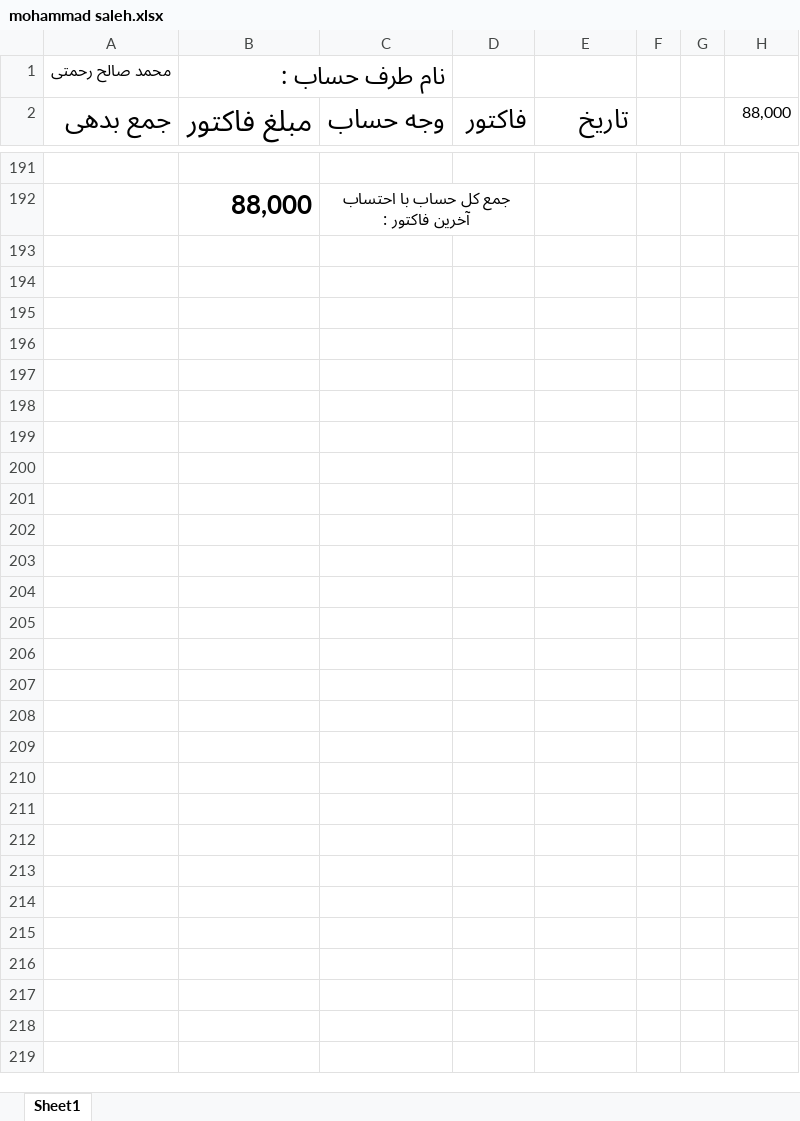
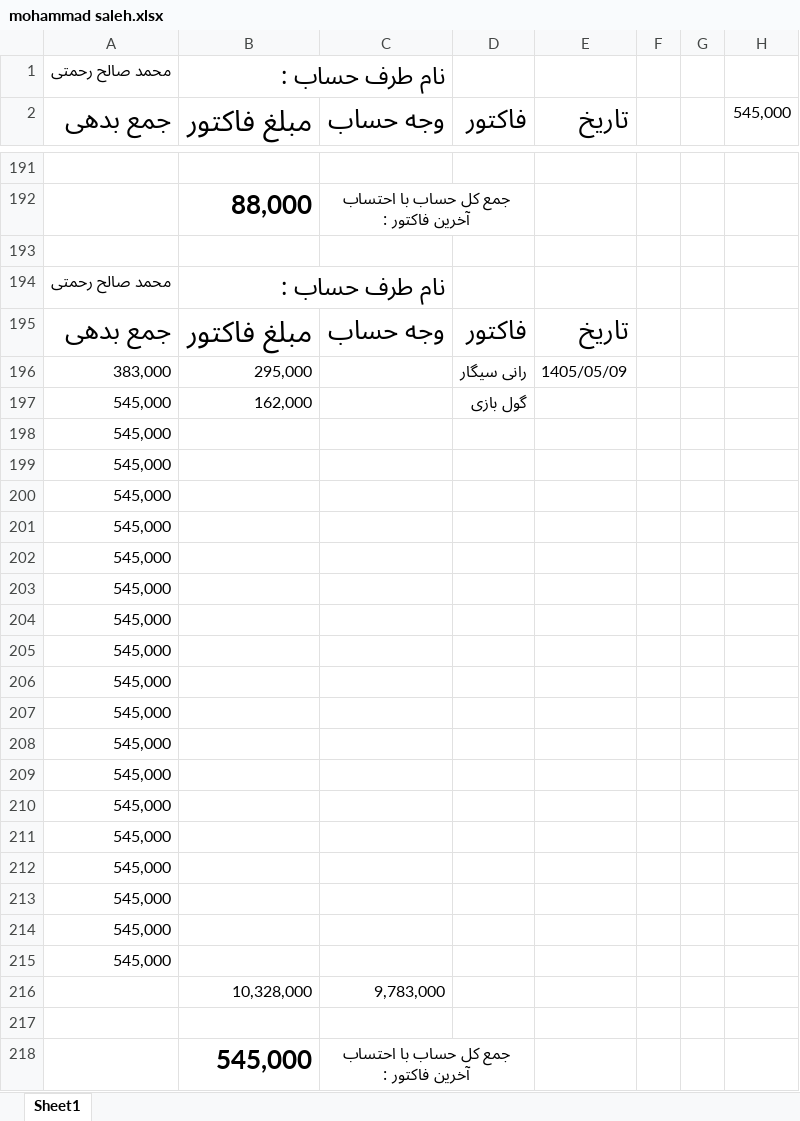
Before and after one commit to Hamidmarket/hesab, an Excel workbook: customers/mohammad saleh.xlsx, sheet Sheet1, drawn as a sheet; only a part is shown, gaps mark what is left out; values as stored, in another font and other column widths than the file's, no borders; conditional formats not drawn; the diff names each change by its address in the sheet, - before the commit and + after, or states it on an @@ line.

```diff
--- a/customers/mohammad saleh.xlsx (sheet Sheet1)
+++ b/customers/mohammad saleh.xlsx (sheet Sheet1)
-H2: 88,000
+H2: 545,000
+row 193: (empty)
+row 194: محمد صالح رحمتی | نام طرف حساب :
+row 195: جمع بدهی | مبلغ فاکتور | وجه حساب | فاکتور | تاریخ
+row 196: 383,000 | 295,000 |  | رانی سیگار | 1405/05/09
+row 197: 545,000 | 162,000 |  | گول بازی
+row 198: 545,000
+row 199: 545,000
+row 200: 545,000
+row 201: 545,000
+row 202: 545,000
+row 203: 545,000
+row 204: 545,000
+row 205: 545,000
+row 206: 545,000
+row 207: 545,000
+row 208: 545,000
+row 209: 545,000
+row 210: 545,000
+row 211: 545,000
+row 212: 545,000
+row 213: 545,000
+row 214: 545,000
+row 215: 545,000
+row 216:  | 10,328,000 | 9,783,000
+row 217: (empty)
+row 218:  | 545,000 | جمع کل حساب با احتساب آخرین فاکتور :
```
Also changed, not shown: customers.xlsx, customers/abas.xlsx, 3 other files.
